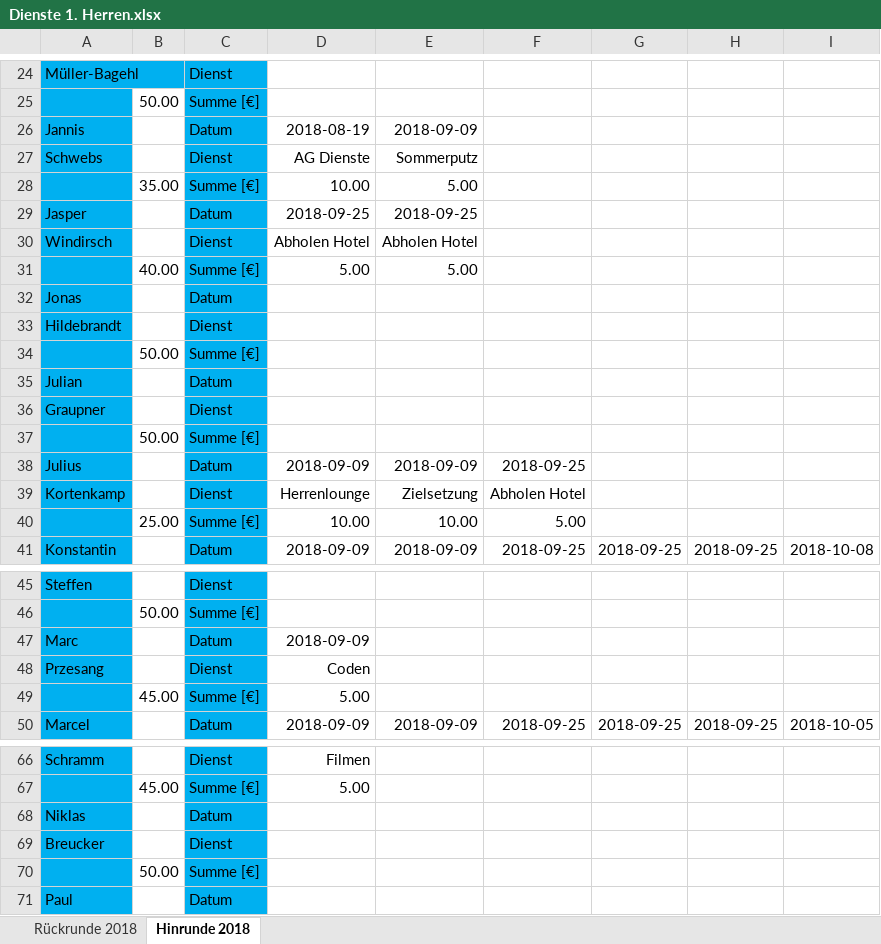
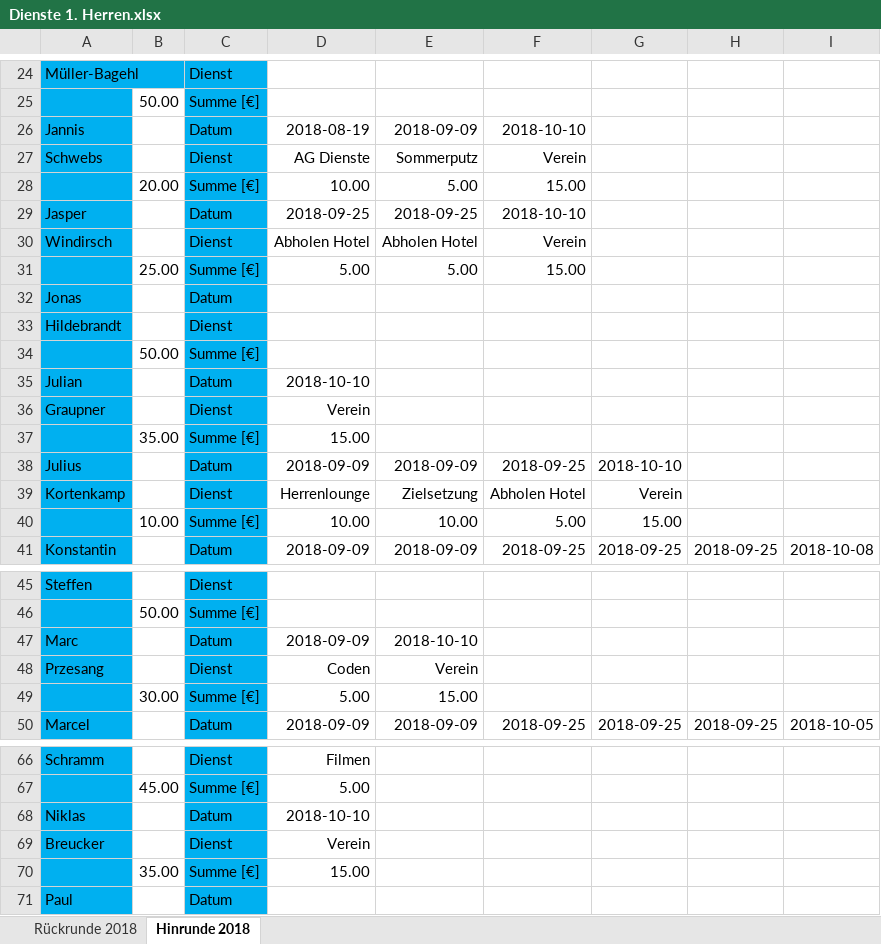
Before and after one commit to BjoernDaase/AGDienste, an Excel workbook: Dienste 1. Herren.xlsx, sheet Hinrunde 2018, drawn as a sheet; only a part is shown, gaps mark what is left out; values as stored, in another font and other column widths than the file's, no borders; conditional formats not drawn; removed rows and columns are numbered as before the commit, all else as after; the diff covers the shown part only; the diff names each change by its address in the sheet, - before the commit and + after, or states it on an @@ line.

```diff
--- a/Dienste 1. Herren.xlsx (sheet Hinrunde 2018)
+++ b/Dienste 1. Herren.xlsx (sheet Hinrunde 2018)
-F26: (empty)
+F26: 2018-10-10
-F27: (empty)
+F27: Verein
-B28: 35.00
+B28: 20.00
-F28: (empty)
+F28: 15.00
-F29: (empty)
+F29: 2018-10-10
-F30: (empty)
+F30: Verein
-B31: 40.00
+B31: 25.00
-F31: (empty)
+F31: 15.00
-D35: (empty)
+D35: 2018-10-10
-D36: (empty)
+D36: Verein
-row 37:  | 50.00 | Summe [€]
+row 37:  | 35.00 | Summe [€] | 15.00
-G38: (empty)
+G38: 2018-10-10
-G39: (empty)
+G39: Verein
-B40: 25.00
+B40: 10.00
-G40: (empty)
+G40: 15.00
-E47: (empty)
+E47: 2018-10-10
-E48: (empty)
+E48: Verein
-B49: 45.00
+B49: 30.00
-E49: (empty)
+E49: 15.00
-D68: (empty)
+D68: 2018-10-10
-D69: (empty)
+D69: Verein
-row 70:  | 50.00 | Summe [€]
+row 70:  | 35.00 | Summe [€] | 15.00
```
Also changed, not shown: 4 added rows, 4 removed rows and 27 edited cells elsewhere in this sheet, 1 other file.
